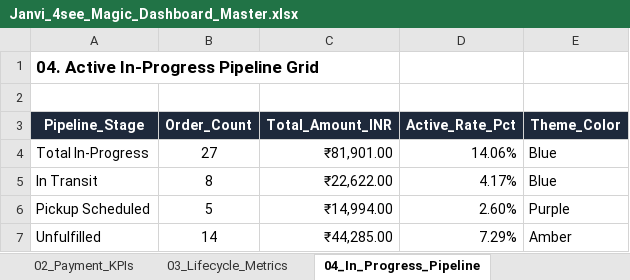
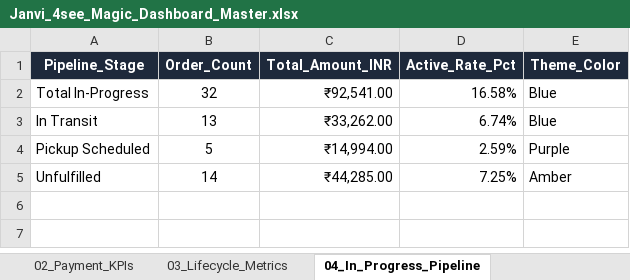
Before and after one commit to nrm-web/JANVI-AIKA-Website-Orders, an Excel workbook: Janvi_4see_Magic_Dashboard_Master.xlsx, sheet 04_In_Progress_Pipeline, drawn as a sheet; values as stored, in another font and other column widths than the file's, no borders; removed rows and columns are numbered as before the commit, all else as after; the diff names each change by its address in the sheet, - before the commit and + after, or states it on an @@ line.

Commit message:
Auto-update consolidated order data and 4see Magic Dashboard Master file

```diff
--- a/Janvi_4see_Magic_Dashboard_Master.xlsx (sheet 04_In_Progress_Pipeline)
+++ b/Janvi_4see_Magic_Dashboard_Master.xlsx (sheet 04_In_Progress_Pipeline)
-row 1: 04. Active In-Progress Pipeline Grid
-row 2: (empty)
-B2 (Order_Count): 27
+B2 (Order_Count): 32
-C2 (Total_Amount_INR): ₹81,901.00
+C2 (Total_Amount_INR): ₹92,541.00
-D2 (Active_Rate_Pct): 14.06%
+D2 (Active_Rate_Pct): 16.58%
-B3 (Order_Count): 8
+B3 (Order_Count): 13
-C3 (Total_Amount_INR): ₹22,622.00
+C3 (Total_Amount_INR): ₹33,262.00
-D3 (Active_Rate_Pct): 4.17%
+D3 (Active_Rate_Pct): 6.74%
-D4 (Active_Rate_Pct): 2.60%
+D4 (Active_Rate_Pct): 2.59%
-D5 (Active_Rate_Pct): 7.29%
+D5 (Active_Rate_Pct): 7.25%
```
Also changed, not shown: sheet Master_Orders_Dataset, sheet 07_Monthly_Sales_Trends, sheet 06_Payment_Mode_Breakdown, sheet 03_Lifecycle_Metrics, sheet 02_Payment_KPIs, sheet 05_Category_Performance, 1 more sheet, Janvi_Consolidated_Orders_2026_2027.xlsx, 1 other file.
